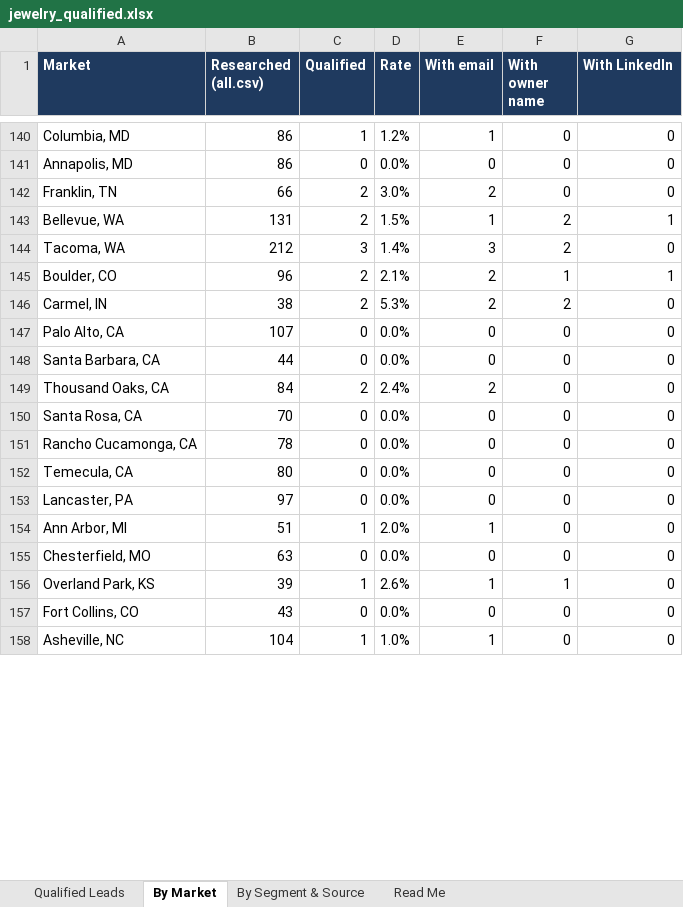
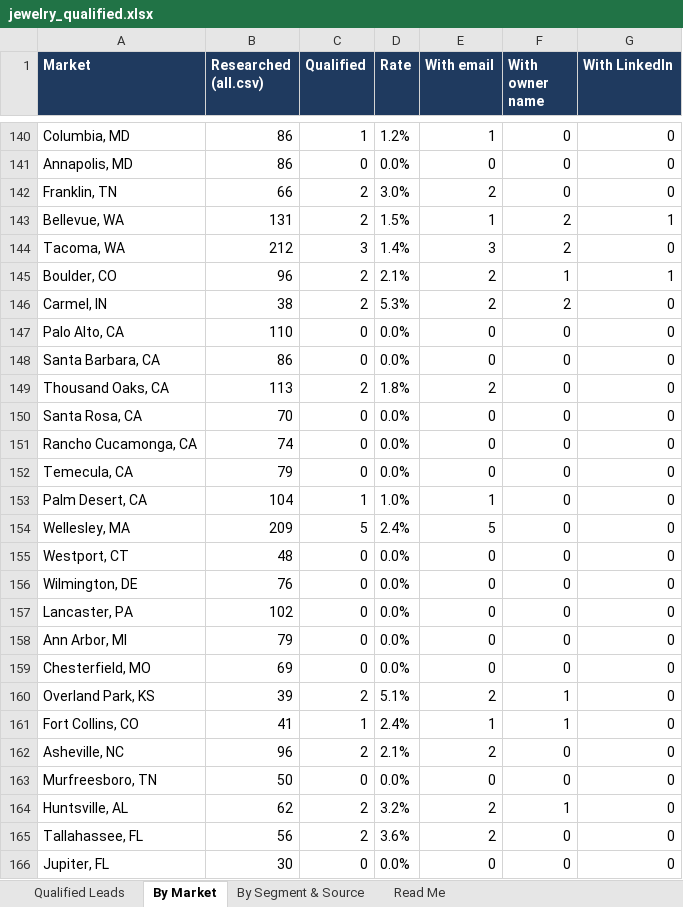
Before and after one commit to riyaansheth/claude-cloud, an Excel workbook: leadrun_jewelry/jewelry_qualified.xlsx, sheet By Market, drawn as a sheet; only a part is shown, gaps mark what is left out; values as stored, in another font and other column widths than the file's, no borders; addresses are those after the commit; the diff covers the shown part only; the diff names each change by its address in the sheet, - before the commit and + after, or states it on an @@ line.

```diff
--- a/leadrun_jewelry/jewelry_qualified.xlsx (sheet By Market)
+++ b/leadrun_jewelry/jewelry_qualified.xlsx (sheet By Market)
-B147 (Researched (all.csv)): 107
+B147 (Researched (all.csv)): 110
-B148 (Researched (all.csv)): 44
+B148 (Researched (all.csv)): 86
-B149 (Researched (all.csv)): 84
+B149 (Researched (all.csv)): 113
-D149 (Rate): 2.4%
+D149 (Rate): 1.8%
-B151 (Researched (all.csv)): 78
+B151 (Researched (all.csv)): 74
-B152 (Researched (all.csv)): 80
+B152 (Researched (all.csv)): 79
+row 153: Palm Desert, CA | 104 | 1 | 1.0% | 1 | 0 | 0
+row 154: Wellesley, MA | 209 | 5 | 2.4% | 5 | 0 | 0
+row 155: Westport, CT | 48 | 0 | 0.0% | 0 | 0 | 0
+row 156: Wilmington, DE | 76 | 0 | 0.0% | 0 | 0 | 0
-B157 (Researched (all.csv)): 97
+B157 (Researched (all.csv)): 102
-B158 (Researched (all.csv)): 51
+B158 (Researched (all.csv)): 79
-C158 (Qualified): 1
+C158 (Qualified): 0
-D158 (Rate): 2.0%
+D158 (Rate): 0.0%
-E158 (With email): 1
+E158 (With email): 0
-B159 (Researched (all.csv)): 63
+B159 (Researched (all.csv)): 69
-C160 (Qualified): 1
+C160 (Qualified): 2
-D160 (Rate): 2.6%
+D160 (Rate): 5.1%
-E160 (With email): 1
+E160 (With email): 2
-B161 (Researched (all.csv)): 43
+B161 (Researched (all.csv)): 41
-C161 (Qualified): 0
+C161 (Qualified): 1
-D161 (Rate): 0.0%
+D161 (Rate): 2.4%
-E161 (With email): 0
+E161 (With email): 1
-F161 (With owner name): 0
+F161 (With owner name): 1
-B162 (Researched (all.csv)): 104
+B162 (Researched (all.csv)): 96
-C162 (Qualified): 1
+C162 (Qualified): 2
-D162 (Rate): 1.0%
+D162 (Rate): 2.1%
-E162 (With email): 1
+E162 (With email): 2
+row 163: Murfreesboro, TN | 50 | 0 | 0.0% | 0 | 0 | 0
+row 164: Huntsville, AL | 62 | 2 | 3.2% | 2 | 1 | 0
+row 165: Tallahassee, FL | 56 | 2 | 3.6% | 2 | 0 | 0
+row 166: Jupiter, FL | 30 | 0 | 0.0% | 0 | 0 | 0
```
Also changed, not shown: 37 edited cells elsewhere in this sheet, sheet Qualified Leads, sheet By Segment & Source, sheet Read Me, 3 other files.
